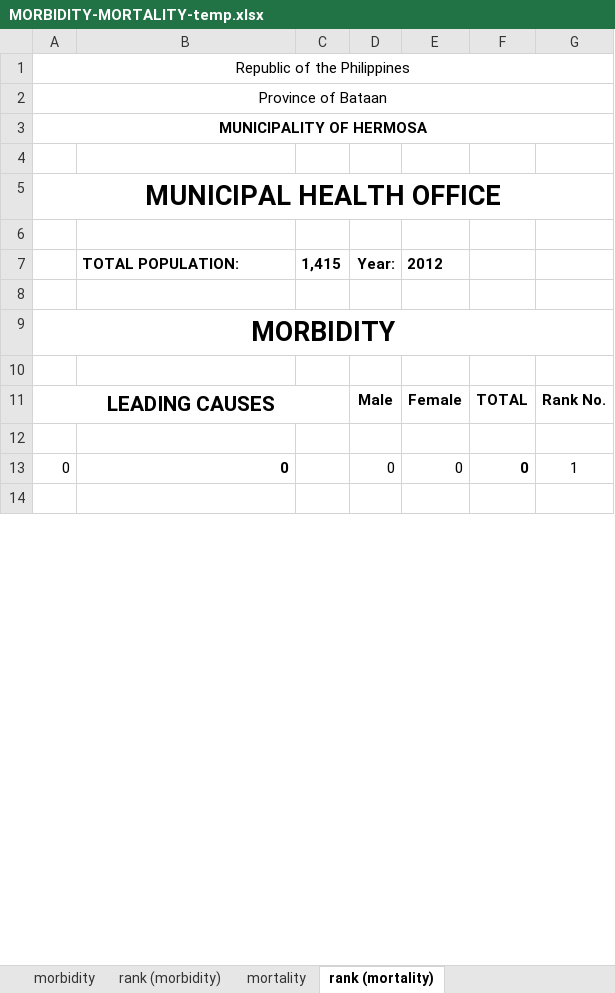
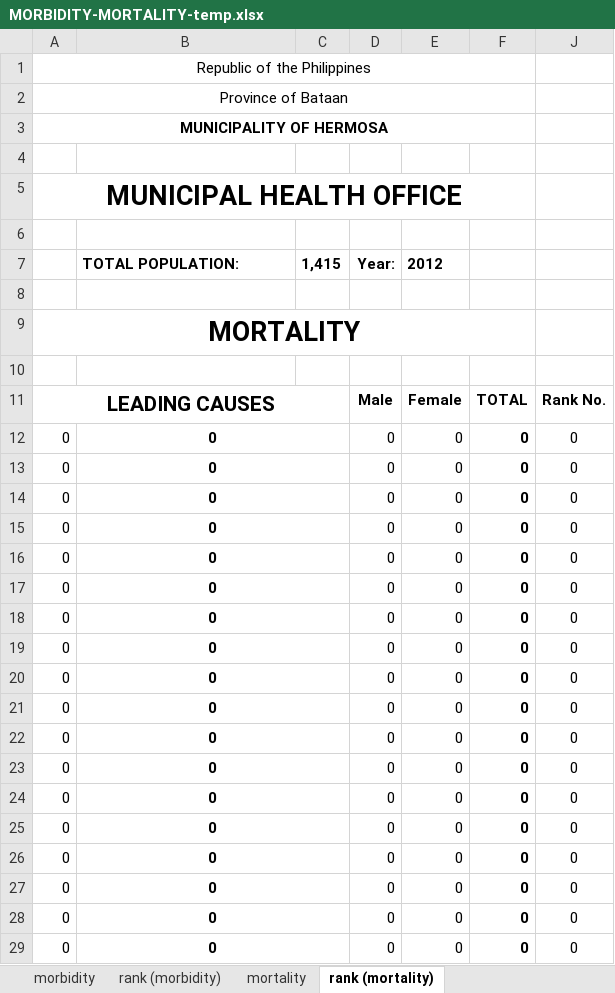
Before and after one commit to primoashbee/doh, an Excel workbook: admin/templates/MORBIDITY-MORTALITY-temp.xlsx, sheet rank (mortality), drawn as a sheet; only a part is shown; values as stored, in another font and other column widths than the file's, no borders; removed rows and columns are numbered as before the commit, all else as after; the diff covers the shown part only; the diff names each change by its address in the sheet, - before the commit and + after, or states it on an @@ line.

```diff
--- a/admin/templates/MORBIDITY-MORTALITY-temp.xlsx (sheet rank (mortality))
+++ b/admin/templates/MORBIDITY-MORTALITY-temp.xlsx (sheet rank (mortality))
@@ column G hidden, row 11: Rank No.; row 13: 1 @@
+column J, rows 11-13: Rank No. | 0 | 0
-A9: MORBIDITY
+A9: MORTALITY
-row 12: (empty)
-B12 alignment: right
+B12 alignment: center
+B12:C12 merged
-row 13: (empty)
+row 13: 0 | 0 |  | 0 | 0 | 0 | 0
+B13:C13 merged
+row 14: 0 | 0 |  | 0 | 0 | 0 | 0
+row 15: 0 | 0 |  | 0 | 0 | 0 | 0
+row 16: 0 | 0 |  | 0 | 0 | 0 | 0
+row 17: 0 | 0 |  | 0 | 0 | 0 | 0
+row 18: 0 | 0 |  | 0 | 0 | 0 | 0
+row 19: 0 | 0 |  | 0 | 0 | 0 | 0
+row 20: 0 | 0 |  | 0 | 0 | 0 | 0
+row 21: 0 | 0 |  | 0 | 0 | 0 | 0
+row 22: 0 | 0 |  | 0 | 0 | 0 | 0
+row 23: 0 | 0 |  | 0 | 0 | 0 | 0
+row 24: 0 | 0 |  | 0 | 0 | 0 | 0
+row 25: 0 | 0 |  | 0 | 0 | 0 | 0
+row 26: 0 | 0 |  | 0 | 0 | 0 | 0
+row 27: 0 | 0 |  | 0 | 0 | 0 | 0
+row 28: 0 | 0 |  | 0 | 0 | 0 | 0
+row 29: 0 | 0 |  | 0 | 0 | 0 | 0
```
Also changed, not shown: 11 added rows elsewhere in this sheet, sheet rank (morbidity), sheet mortality, sheet morbidity, formulas that keep their value, hidden cells, charts or pictures, 5 other files.
